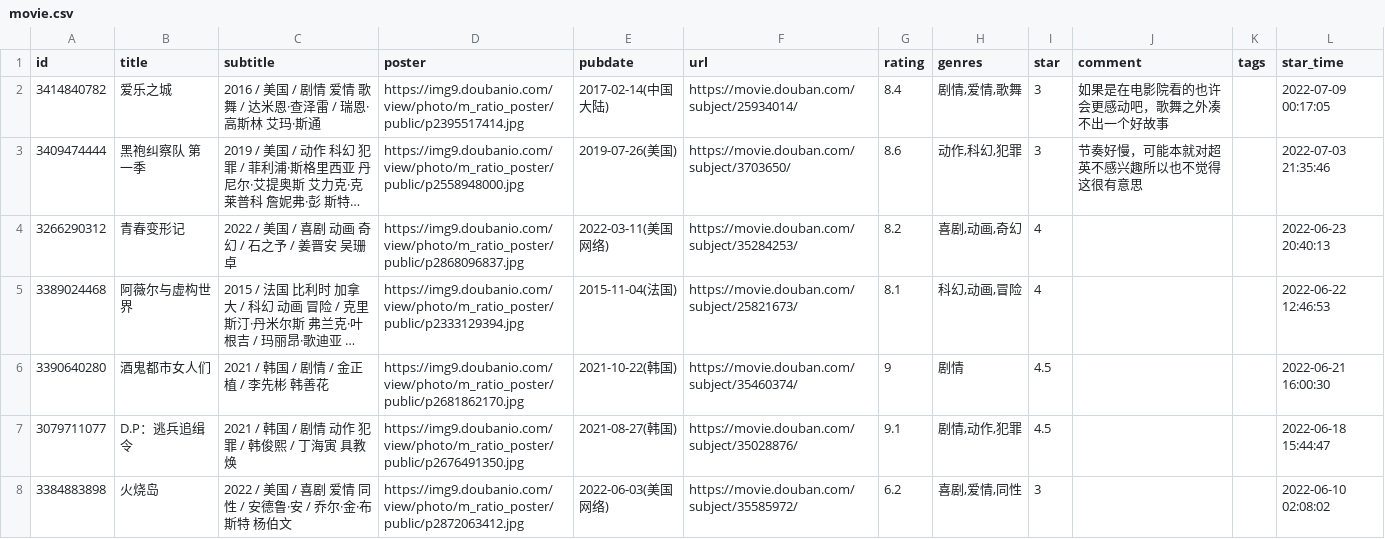
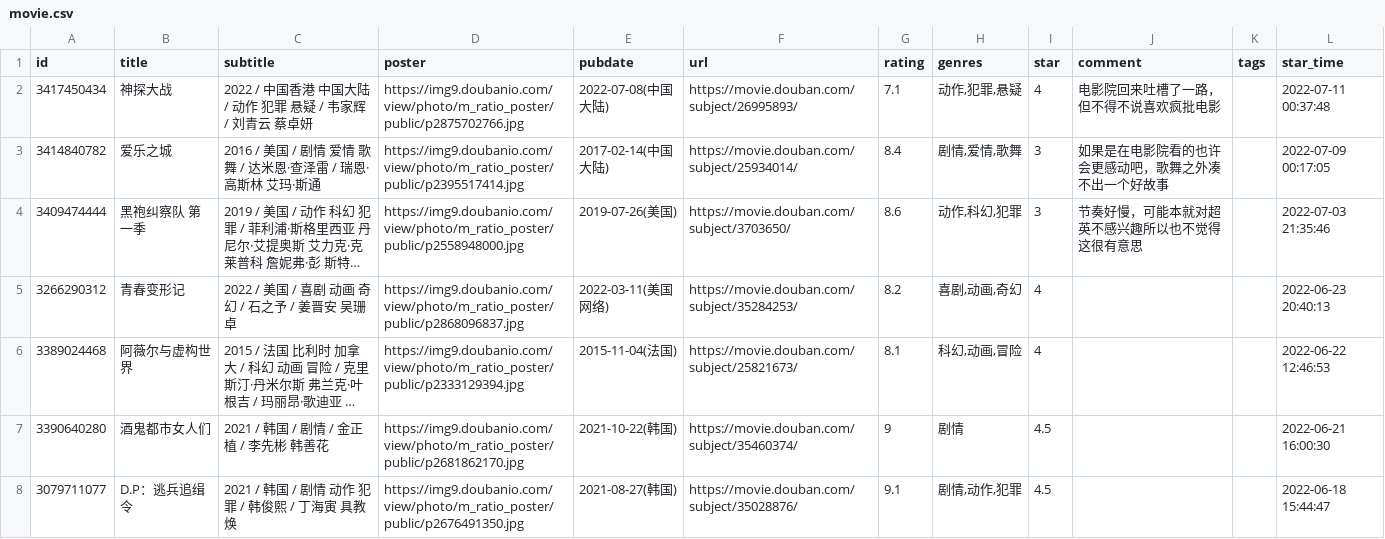
Before and after one commit to Yana-Hangabina/crap.hongb.in, a CSV file: assets/data/douban/movie.csv, drawn as a sheet; only a part is shown; the shorter side is filled out with more unchanged rows; long unchanged cells end in ….

Commit message:
chore: update douban data

```diff
--- a/assets/data/douban/movie.csv
+++ b/assets/data/douban/movie.csv
@@ -1,2 +1,3 @@
 id,title,subtitle,poster,pubdate,url,rating,genres,star,comment,tags,star_time
+3417450434,神探大战,2022 / 中国香港 中国大陆 / 动作 犯罪 悬疑 / 韦家辉 / 刘青云 蔡卓妍,https://img9.doubanio.com/view/photo/m_ratio_poster/public/p2875702766.jpg,2022-07-08(中国大陆),https://movie.douban.com/subject/26995893/,7.1,"动作,犯罪,悬疑",4,电影院回来吐槽了一路，但不得不说喜欢疯批电影,,2022-07-11 00:37:48
 3414840782,爱乐之城,2016 / 美国 / 剧情 爱情 歌舞 / 达米恩·查泽雷 / 瑞恩·高斯林 艾玛·斯通,https://img9.doubanio.com/view/photo/m_ratio_poster/public/p2395517414.jpg,2017-02-14(中国大陆),https://movie.douban.com/subject/25934014/,8.4,"剧情,爱情,歌舞",3,如果是在电影院看的也许会更感动吧，歌舞之外凑不出一个好故事,,2022-07-09 00:17:05
```
